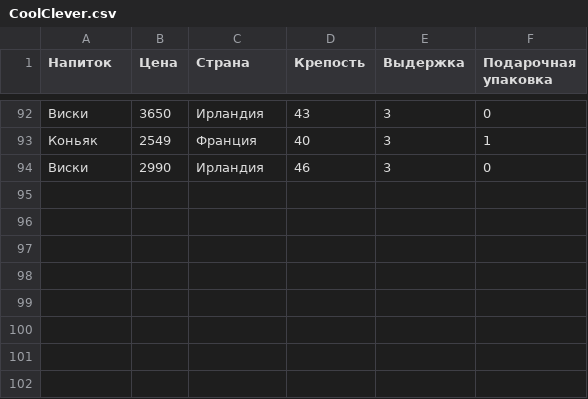
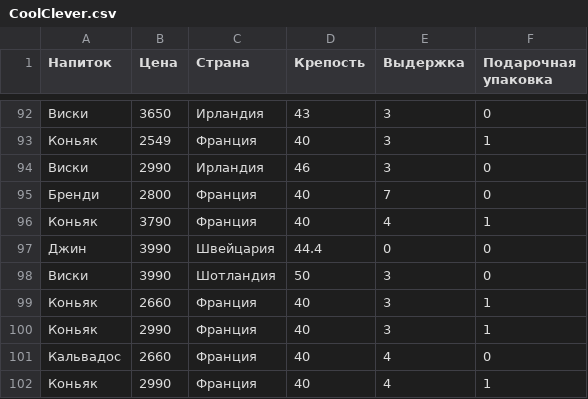
Before and after one commit to avkolchin1995/Spirits-Clustering, a CSV file: CoolClever.csv, drawn as a sheet; only a part is shown, gaps mark what is left out; the diff names each change by its address in the sheet, - before the commit and + after, or states it on an @@ line.

Commit message:
Update CoolClever.csv

```diff
--- a/CoolClever.csv
+++ b/CoolClever.csv
+row 95: Бренди | 2800 | Франция | 40 | 7 | 0
+row 96: Коньяк | 3790 | Франция | 40 | 4 | 1
+row 97: Джин | 3990 | Швейцария | 44.4 | 0 | 0
+row 98: Виски | 3990 | Шотландия | 50 | 3 | 0
+row 99: Коньяк | 2660 | Франция | 40 | 3 | 1
+row 100: Коньяк | 2990 | Франция | 40 | 3 | 1
+row 101: Кальвадос | 2660 | Франция | 40 | 4 | 0
+row 102: Коньяк | 2990 | Франция | 40 | 4 | 1
```
